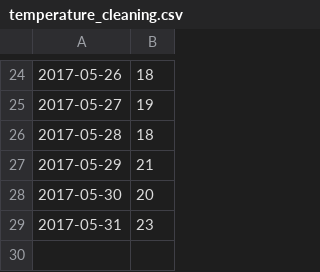
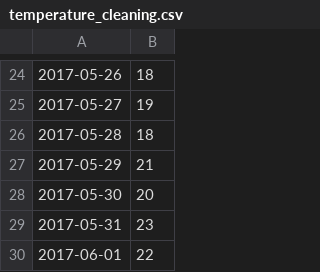
Before and after one commit to acg2176/acg2176_git_hw, a CSV file: temperature_cleaning.csv, drawn as a sheet; only a part is shown, gaps mark what is left out.

Commit message:
edit csv feature1

```diff
--- a/temperature_cleaning.csv
+++ b/temperature_cleaning.csv
@@ -29 +29,2 @@
 2017-05-31,23
+2017-06-01,22
```
